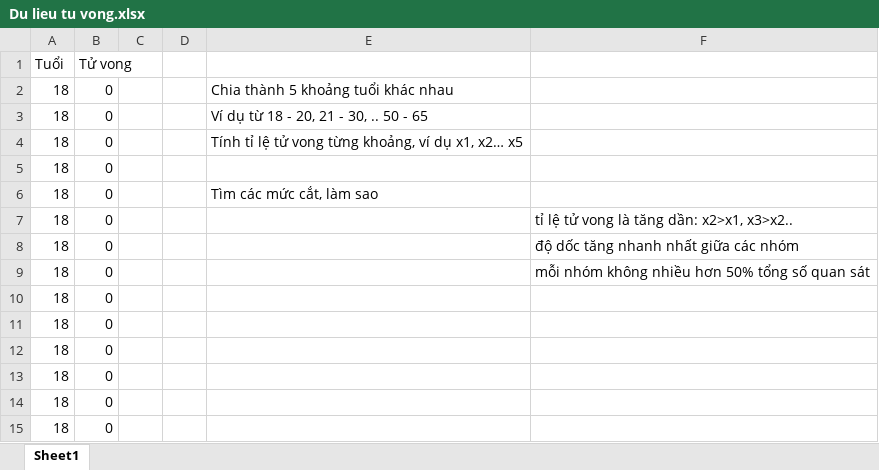
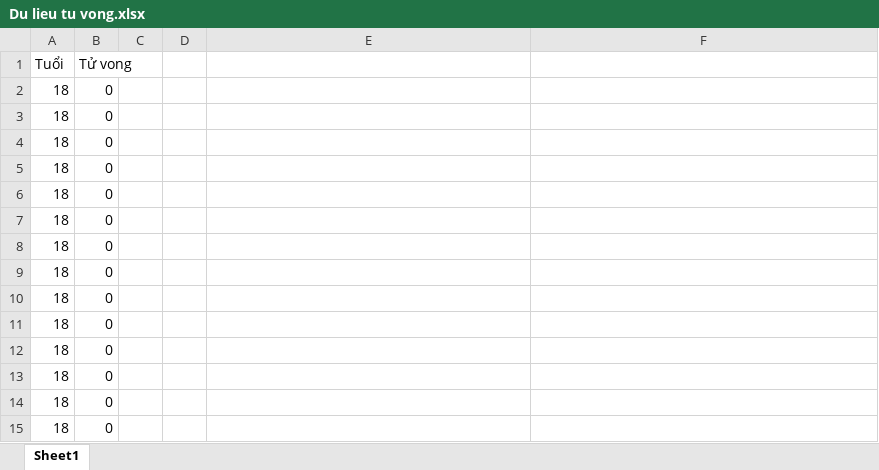
Before and after one commit to ducphuCS/Phong-van, an Excel workbook: Du lieu tu vong.xlsx, sheet Sheet1, drawn as a sheet; only a part is shown; values as stored, in another font and other column widths than the file's, no borders; removed rows and columns are numbered as before the commit, all else as after; the diff names each change by its address in the sheet, - before the commit and + after, or states it on an @@ line.

```diff
--- a/Du lieu tu vong.xlsx (sheet Sheet1)
+++ b/Du lieu tu vong.xlsx (sheet Sheet1)
-row 2: 18 | 0 |  |  | Chia thành 5 khoảng tuổi khác nhau
-row 3: 18 | 0 |  |  | Ví dụ từ 18 - 20, 21 - 30, .. 50 - 65
-row 4: 18 | 0 |  |  | Tính tỉ lệ tử vong từng khoảng, ví dụ x1, x2… x5
-E3: Tìm các mức cắt, làm sao
+E3: (empty)
-F4: tỉ lệ tử vong là tăng dần: x2>x1, x3>x2..
+F4: (empty)
-F5: độ dốc tăng nhanh nhất giữa các nhóm
+F5: (empty)
-F6: mỗi nhóm không nhiều hơn 50% tổng số quan sát
+F6: (empty)
+row 7: 18 | 0
+row 8: 18 | 0
+row 9: 18 | 0
```
Also changed, not shown: 2 other files.
